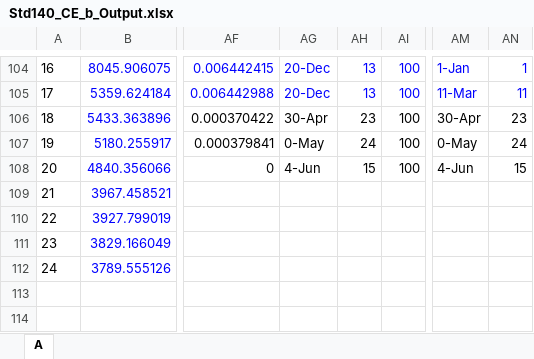
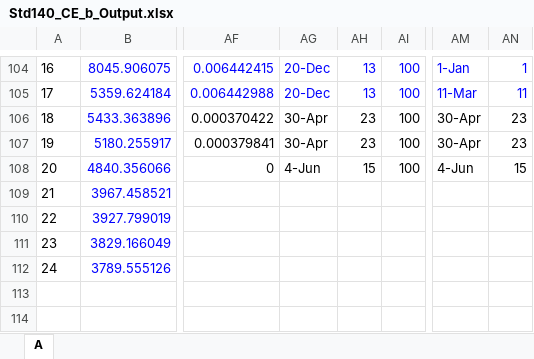
Before and after one commit to JasonGlazer/ashrae-140-automation, an Excel workbook: input/TRNSYS/18.06.0002/Std140_CE_b_Output.xlsx, sheet A, drawn as a sheet; only a part is shown, gaps mark what is left out; values as stored, in another font and other column widths than the file's, no borders; the diff names each change by its address in the sheet, - before the commit and + after, or states it on an @@ line.

Commit message:
fix day format

```diff
--- a/input/TRNSYS/18.06.0002/Std140_CE_b_Output.xlsx (sheet A)
+++ b/input/TRNSYS/18.06.0002/Std140_CE_b_Output.xlsx (sheet A)
-AG107: 0-May
+AG107: 30-Apr
-AH107: 24
+AH107: 23
-AM107: 0-May
+AM107: 30-Apr
-AN107: 24
+AN107: 23
```
